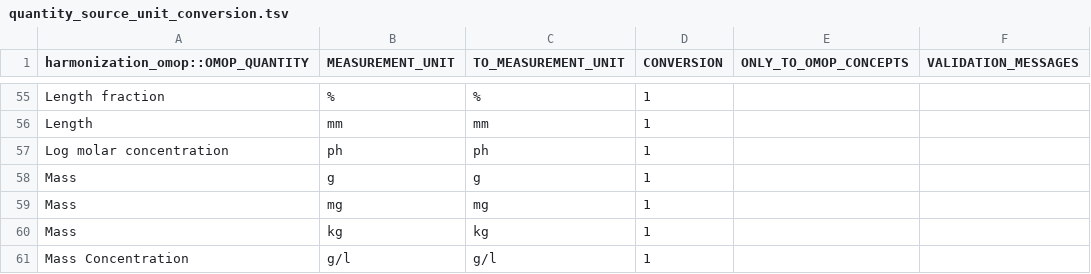
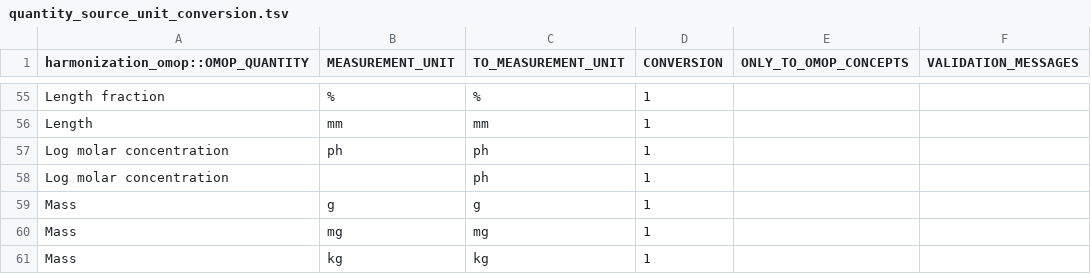
Before and after one commit to FINNGEN/kanta_lab_preprocessing, a TSV file: src/kanta/engine/data/quantity_source_unit_conversion.tsv, drawn as a sheet; only a part is shown, gaps mark what is left out; the shorter side is filled out with more unchanged rows.

Commit message:
added secondary injection and added NA --> ph rule for Log Molar concetration

```diff
--- a/src/kanta/engine/data/quantity_source_unit_conversion.tsv
+++ b/src/kanta/engine/data/quantity_source_unit_conversion.tsv
@@ -57,2 +57,3 @@ Length	mm	mm	1
 Log molar concentration	ph	ph	1		
+Log molar concentration		ph	1		
 Mass	g	g	1		
```
Also changed, not shown: 4 other files.
